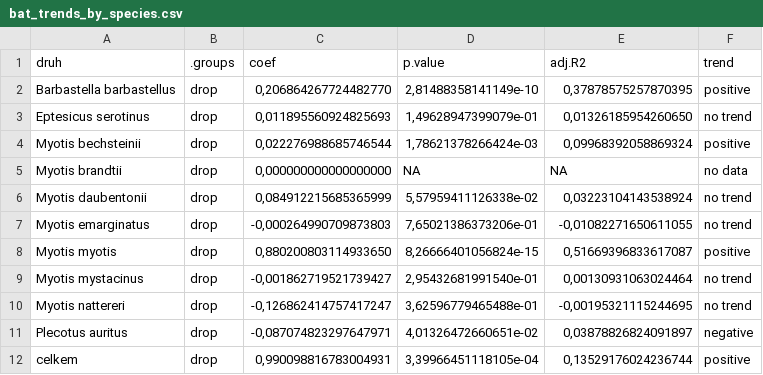
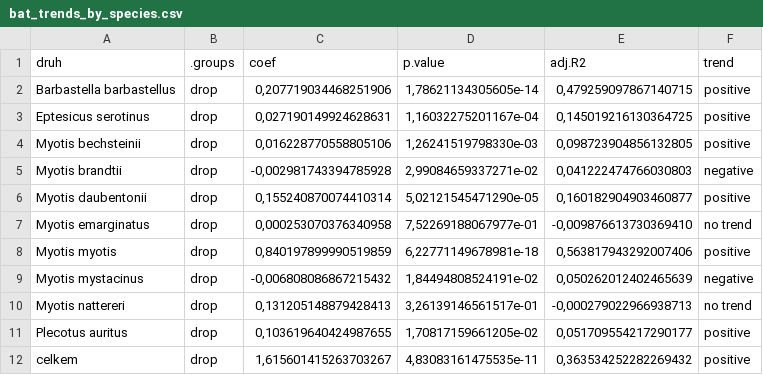
Before and after one commit to jonasgaigr/ChiropteraChynov, a CSV file: Outputs/bat_trends_by_species.csv, drawn as a sheet.

```diff
--- a/Outputs/bat_trends_by_species.csv
+++ b/Outputs/bat_trends_by_species.csv
@@ -1,12 +1,12 @@
 druh;.groups;coef;p.value;adj.R2;trend
-Barbastella barbastellus;drop;0,206864267724482770;2,81488358141149e-10;0,37878575257870395;positive
-Eptesicus serotinus;drop;0,011895560924825693;1,49628947399079e-01;0,01326185954260650;no trend
-Myotis bechsteinii;drop;0,022276988685746544;1,78621378266424e-03;0,09968392058869324;positive
-Myotis brandtii;drop;0,000000000000000000;NA;NA;no data
-Myotis daubentonii;drop;0,084912215685365999;5,57959411126338e-02;0,03223104143538924;no trend
-Myotis emarginatus;drop;-0,000264990709873803;7,65021386373206e-01;-0,01082271650611055;no trend
-Myotis myotis;drop;0,880200803114933650;8,26666401056824e-15;0,51669396833617087;positive
-Myotis mystacinus;drop;-0,001862719521739427;2,95432681991540e-01;0,00130931063024464;no trend
-Myotis nattereri;drop;-0,126862414757417247;3,62596779465488e-01;-0,00195321115244695;no trend
-Plecotus auritus;drop;-0,087074823297647971;4,01326472660651e-02;0,03878826824091897;negative
-celkem;drop;0,990098816783004931;3,39966451118105e-04;0,13529176024236744;positive
+Barbastella barbastellus;drop;0,207719034468251906;1,78621134305605e-14;0,479259097867140715;positive
+Eptesicus serotinus;drop;0,027190149924628631;1,16032275201167e-04;0,145019216130364725;positive
+Myotis bechsteinii;drop;0,016228770558805106;1,26241519798330e-03;0,098723904856132805;positive
+Myotis brandtii;drop;-0,002981743394785928;2,99084659337271e-02;0,041222474766030803;negative
+Myotis daubentonii;drop;0,155240870074410314;5,02121545471290e-05;0,160182904903460877;positive
+Myotis emarginatus;drop;0,000253070376340958;7,52269188067977e-01;-0,009876613730369410;no trend
+Myotis myotis;drop;0,840197899990519859;6,22771149678981e-18;0,563817943292007406;positive
+Myotis mystacinus;drop;-0,006808086867215432;1,84494808524191e-02;0,050262012402465639;negative
+Myotis nattereri;drop;0,131205148879428413;3,26139146561517e-01;-0,000279022966938713;no trend
+Plecotus auritus;drop;0,103619640424987655;1,70817159661205e-02;0,051709554217290177;positive
+celkem;drop;1,615601415263703267;4,83083161475535e-11;0,363534252282269432;positive
```
Also changed, not shown: Outputs/bat_trends_by_species_selected.csv.
